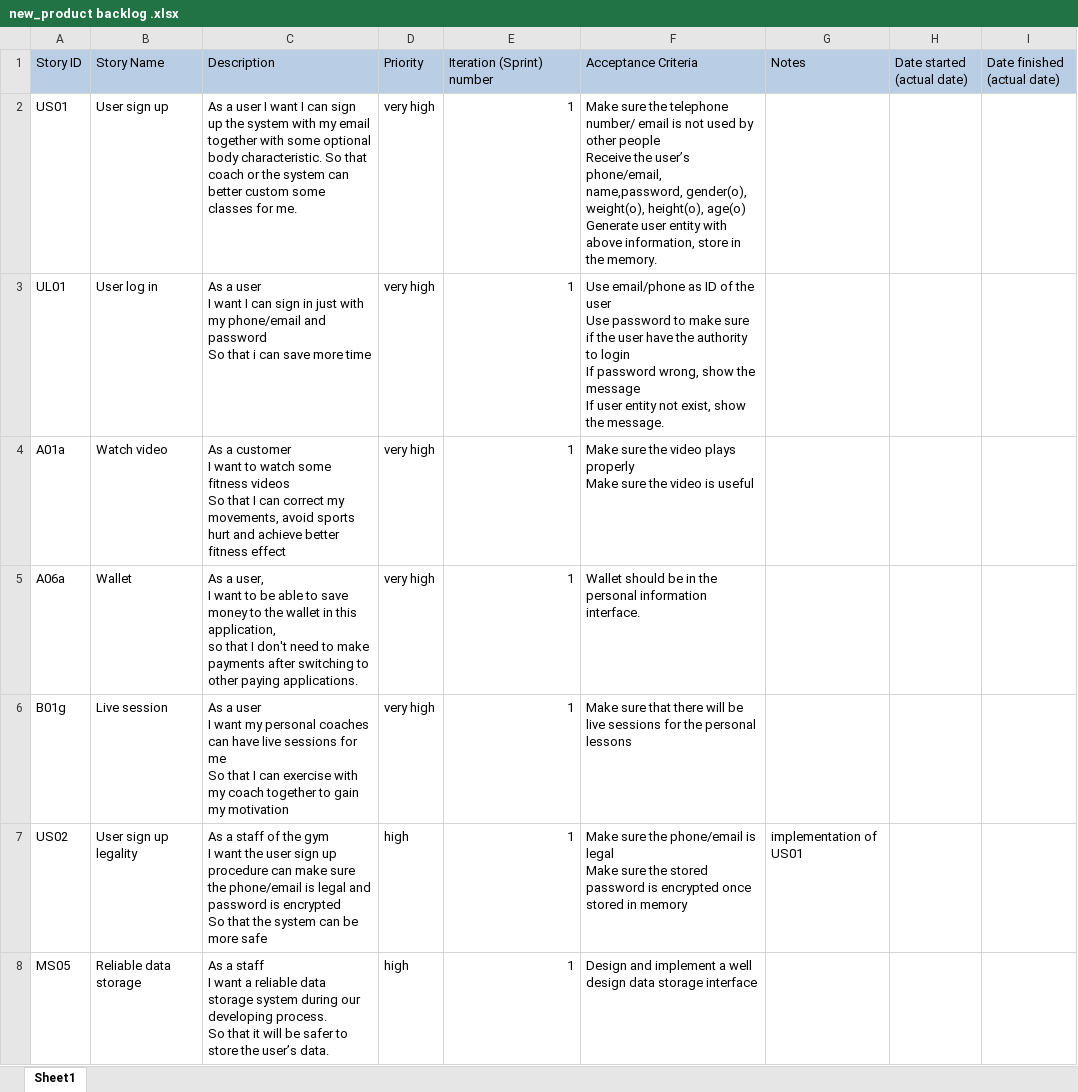
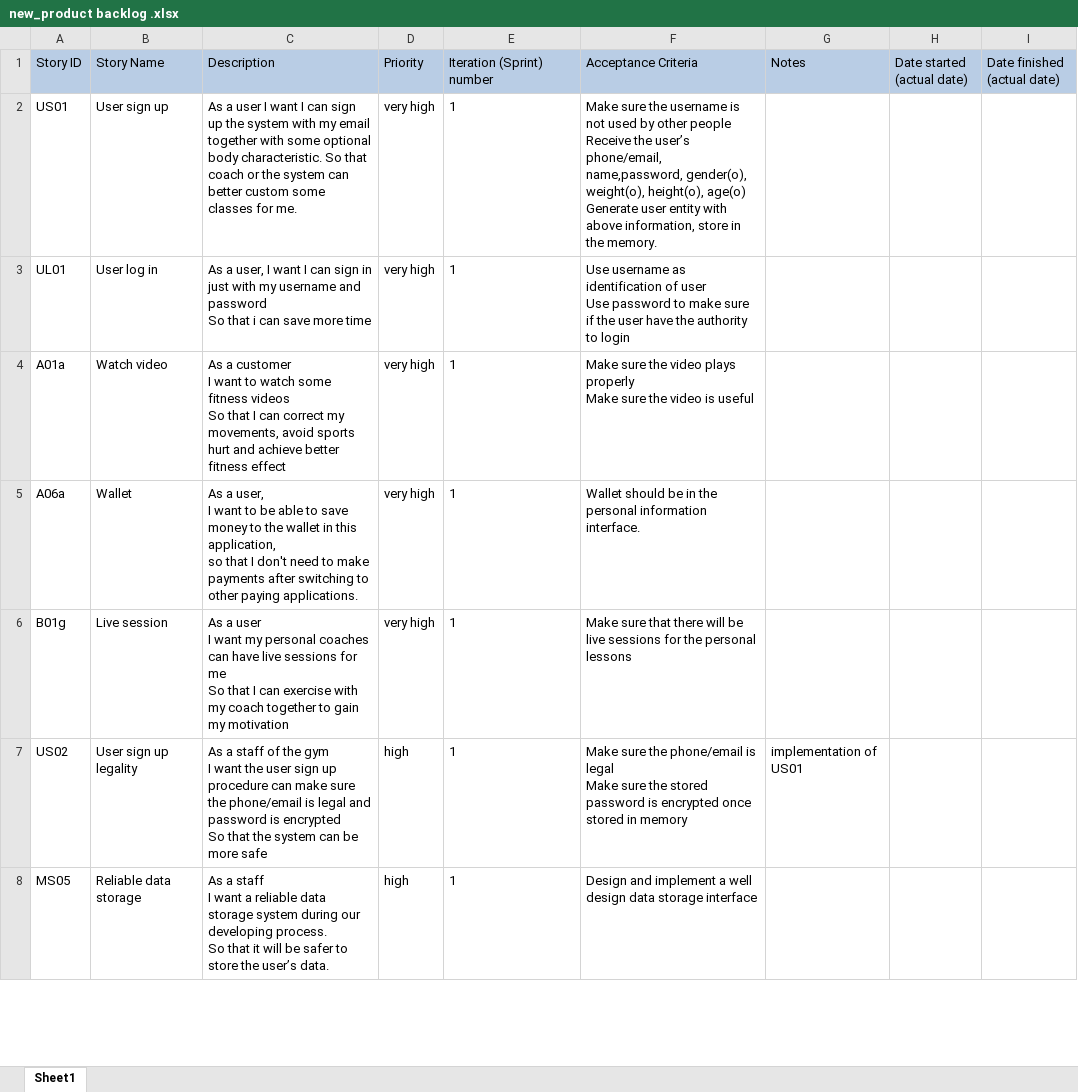
Before and after one commit to Iroski/SE-group-90, an Excel workbook: documents/stories/new_product backlog .xlsx, sheet Sheet1, drawn as a sheet; only a part is shown; values as stored, in another font and other column widths than the file's, no borders; ↵ is a line break in a cell; the diff covers the shown part only; the diff names each change by its address in the sheet, - before the commit and + after, or states it on an @@ line.

```diff
--- a/documents/stories/new_product backlog .xlsx (sheet Sheet1)
+++ b/documents/stories/new_product backlog .xlsx (sheet Sheet1)
-E2:E8 alignment: right
+E2:E8 alignment: left
-F2 (Acceptance Criteria): …sure the telephone number/ email is not…
+F2 (Acceptance Criteria): …sure the username is not…
-C3 (Description): As a user ↵ I want I can sign in just with my phone/email and password…
+C3 (Description): As a user, I want I can sign in just with my username and password…
-F3 (Acceptance Criteria): Use email/phone as ID of the user ↵ Use password to make sure if the user have the authority to login ↵ If password wrong, show the message ↵ If user entity not exist, show the message.
+F3 (Acceptance Criteria): Use username as identification of user ↵ Use password to make sure if the user have the authority to login
```
Also changed, not shown: cell formats elsewhere in this sheet, 3 other files.
